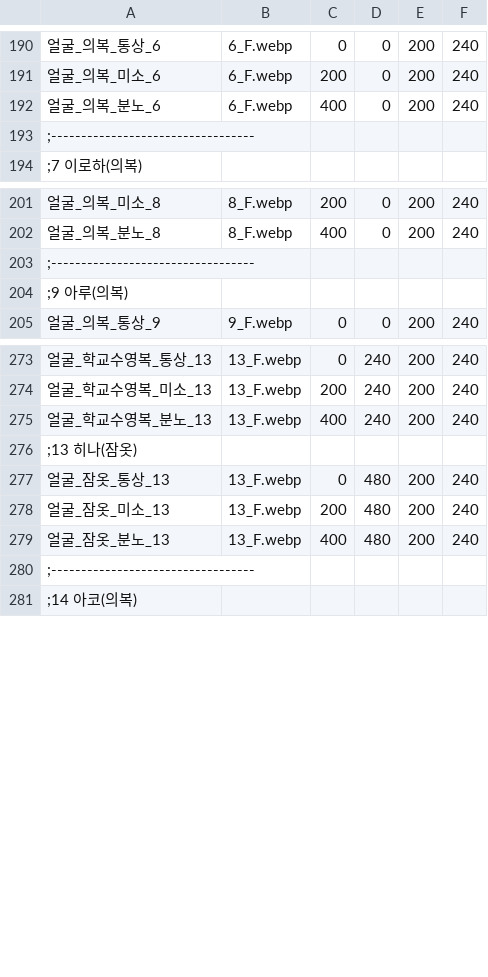
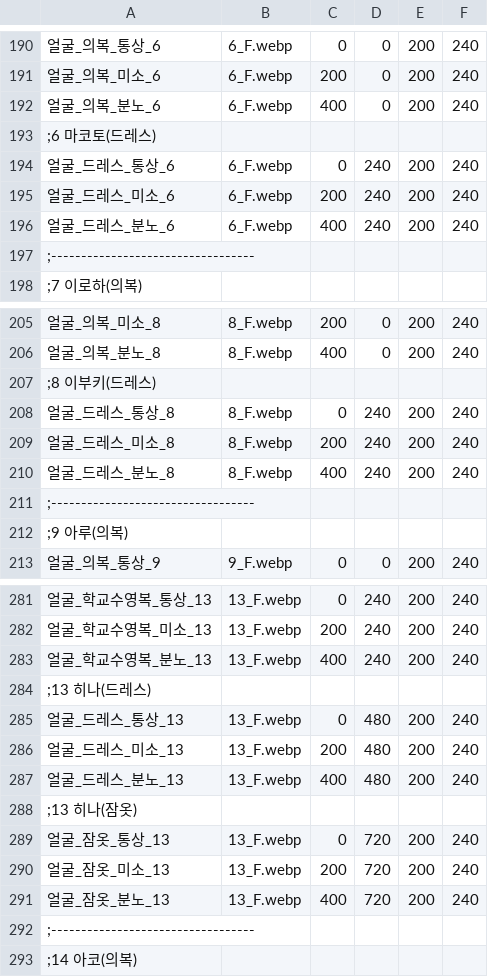
Before and after one commit to echintoad/eraBAK-, a CSV file: resources/Character/CHARA_Face.csv, drawn as a sheet; only a part is shown, gaps mark what is left out; addresses are those after the commit; the diff covers the shown part only; the diff names each change by its address in the sheet, - before the commit and + after, or states it on an @@ line.

```diff
--- a/resources/Character/CHARA_Face.csv
+++ b/resources/Character/CHARA_Face.csv
+row 193: ;6 마코토(드레스)
+row 194: 얼굴_드레스_통상_6 | 6_F.webp | 0 | 240 | 200 | 240
+row 195: 얼굴_드레스_미소_6 | 6_F.webp | 200 | 240 | 200 | 240
+row 196: 얼굴_드레스_분노_6 | 6_F.webp | 400 | 240 | 200 | 240
+row 207: ;8 이부키(드레스)
+row 208: 얼굴_드레스_통상_8 | 8_F.webp | 0 | 240 | 200 | 240
+row 209: 얼굴_드레스_미소_8 | 8_F.webp | 200 | 240 | 200 | 240
+row 210: 얼굴_드레스_분노_8 | 8_F.webp | 400 | 240 | 200 | 240
+row 284: ;13 히나(드레스)
+row 285: 얼굴_드레스_통상_13 | 13_F.webp | 0 | 480 | 200 | 240
+row 286: 얼굴_드레스_미소_13 | 13_F.webp | 200 | 480 | 200 | 240
+row 287: 얼굴_드레스_분노_13 | 13_F.webp | 400 | 480 | 200 | 240
-D289:D291: 480
+D289:D291: 720
```
Also changed, not shown: 12 added rows and 13 edited cells elsewhere in this file, resources/Character/CHARA_Standing.csv, 18 other files.
